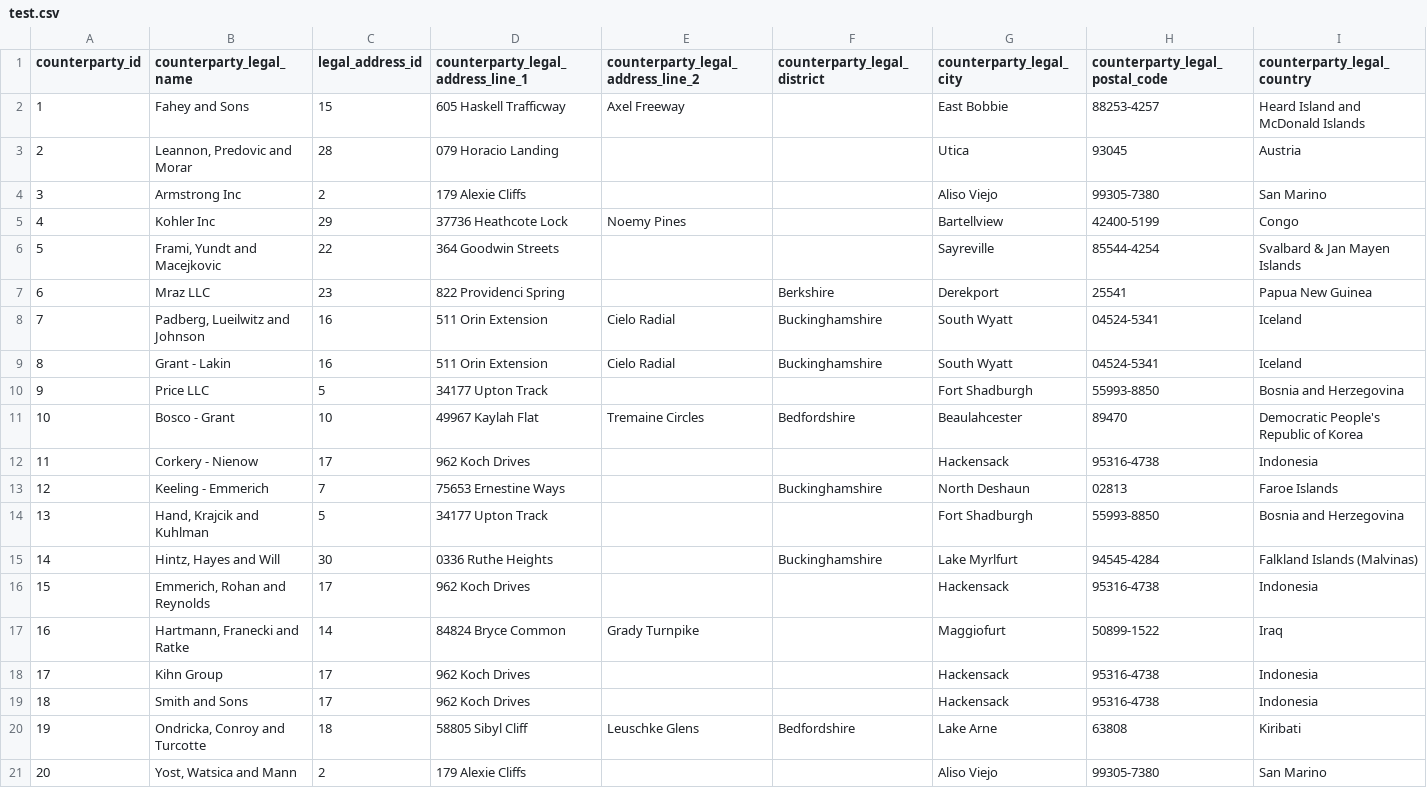
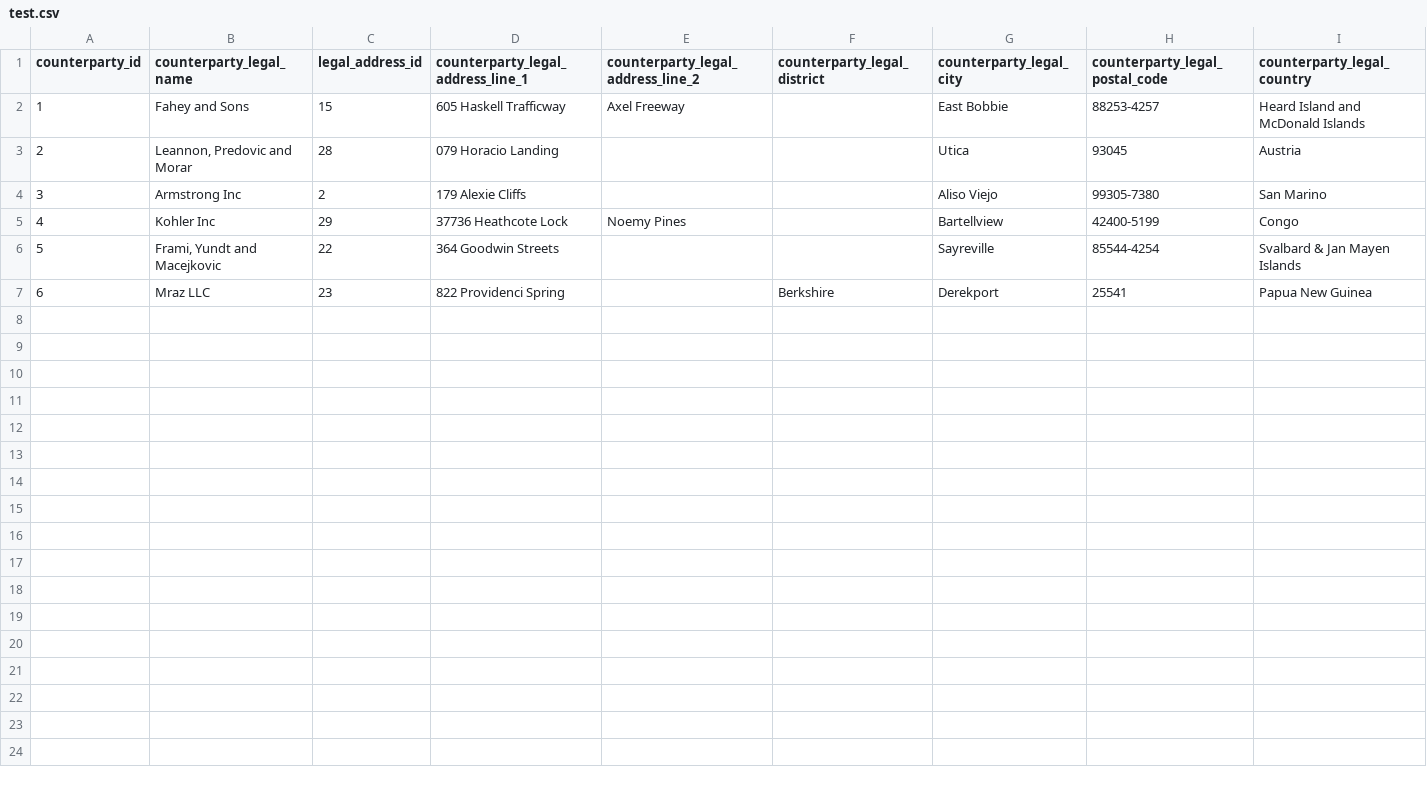
Before and after one commit to TorSatherley/team-fenor-de-project, a CSV file: test.csv, drawn as a sheet; only a part is shown; rows hold the shown columns only; the diff names each change by its address in the sheet, - before the commit and + after, or states it on an @@ line.

Commit message:
fixed issues around reenforced dim_date test

```diff
--- a/test.csv
+++ b/test.csv
-row 8: 7 | Padberg, Lueilwitz and Johnson | 16 | 511 Orin Extension | Cielo Radial | Buckinghamshire | South Wyatt | 04524-5341 | Iceland
-row 9: 8 | Grant - Lakin | 16 | 511 Orin Extension | Cielo Radial | Buckinghamshire | South Wyatt | 04524-5341 | Iceland
-row 10: 9 | Price LLC | 5 | 34177 Upton Track |  |  | Fort Shadburgh | 55993-8850 | Bosnia and Herzegovina
-row 11: 10 | Bosco - Grant | 10 | 49967 Kaylah Flat | Tremaine Circles | Bedfordshire | Beaulahcester | 89470 | Democratic People's Republic of Korea
-row 12: 11 | Corkery - Nienow | 17 | 962 Koch Drives |  |  | Hackensack | 95316-4738 | Indonesia
-row 13: 12 | Keeling - Emmerich | 7 | 75653 Ernestine Ways |  | Buckinghamshire | North Deshaun | 02813 | Faroe Islands
-row 14: 13 | Hand, Krajcik and Kuhlman | 5 | 34177 Upton Track |  |  | Fort Shadburgh | 55993-8850 | Bosnia and Herzegovina
-row 15: 14 | Hintz, Hayes and Will | 30 | 0336 Ruthe Heights |  | Buckinghamshire | Lake Myrlfurt | 94545-4284 | Falkland Islands (Malvinas)
-row 16: 15 | Emmerich, Rohan and Reynolds | 17 | 962 Koch Drives |  |  | Hackensack | 95316-4738 | Indonesia
-row 17: 16 | Hartmann, Franecki and Ratke | 14 | 84824 Bryce Common | Grady Turnpike |  | Maggiofurt | 50899-1522 | Iraq
-row 18: 17 | Kihn Group | 17 | 962 Koch Drives |  |  | Hackensack | 95316-4738 | Indonesia
-row 19: 18 | Smith and Sons | 17 | 962 Koch Drives |  |  | Hackensack | 95316-4738 | Indonesia
-row 20: 19 | Ondricka, Conroy and Turcotte | 18 | 58805 Sibyl Cliff | Leuschke Glens | Bedfordshire | Lake Arne | 63808 | Kiribati
-row 21: 20 | Yost, Watsica and Mann | 2 | 179 Alexie Cliffs |  |  | Aliso Viejo | 99305-7380 | San Marino
```
Also changed, not shown: 3 other files.
